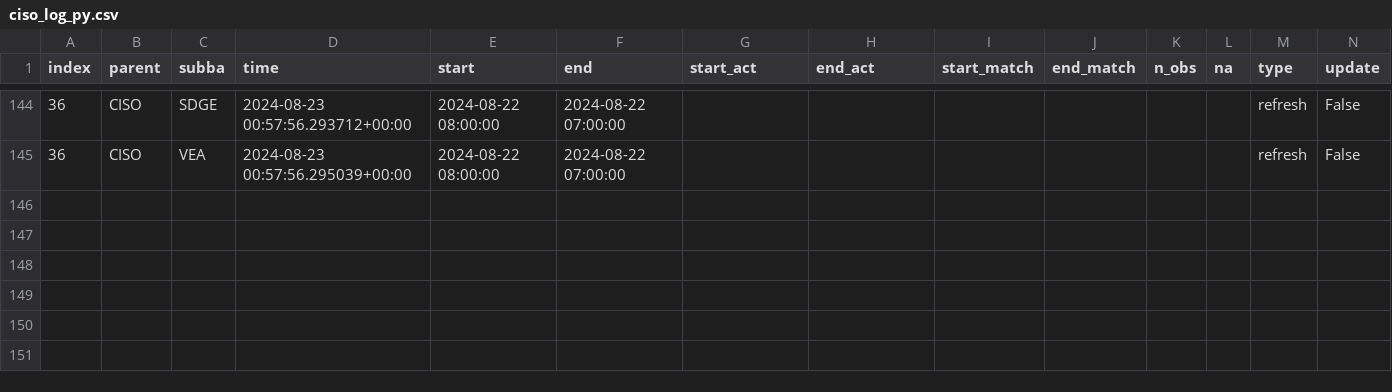
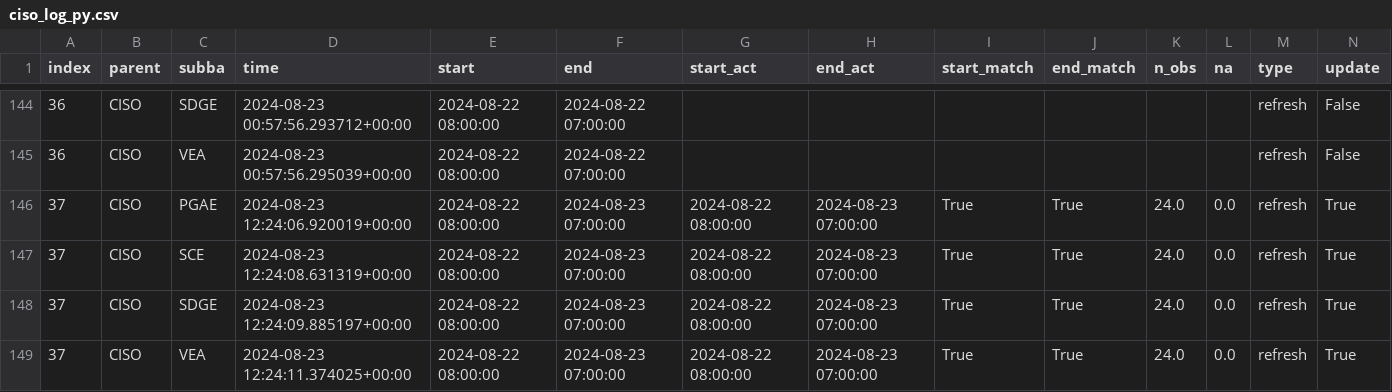
Before and after one commit to datttrian/data-pipeline-automation-with-github-actions, a CSV file: metadata/ciso_log_py.csv, drawn as a sheet; only a part is shown, gaps mark what is left out; rows hold the shown columns only; the diff names each change by its address in the sheet, - before the commit and + after, or states it on an @@ line.

Commit message:
Auto update of the data

```diff
--- a/metadata/ciso_log_py.csv
+++ b/metadata/ciso_log_py.csv
+row 146: 37 | CISO | PGAE | 2024-08-23 12:24:06.920019+00:00 | 2024-08-22 08:00:00 | 2024-08-23 07:00:00 | 2024-08-22 08:00:00 | 2024-08-23 07:00:00 | True | True | 24.0 | 0.0 | refresh | True
+row 147: 37 | CISO | SCE | 2024-08-23 12:24:08.631319+00:00 | 2024-08-22 08:00:00 | 2024-08-23 07:00:00 | 2024-08-22 08:00:00 | 2024-08-23 07:00:00 | True | True | 24.0 | 0.0 | refresh | True
+row 148: 37 | CISO | SDGE | 2024-08-23 12:24:09.885197+00:00 | 2024-08-22 08:00:00 | 2024-08-23 07:00:00 | 2024-08-22 08:00:00 | 2024-08-23 07:00:00 | True | True | 24.0 | 0.0 | refresh | True
+row 149: 37 | CISO | VEA | 2024-08-23 12:24:11.374025+00:00 | 2024-08-22 08:00:00 | 2024-08-23 07:00:00 | 2024-08-22 08:00:00 | 2024-08-23 07:00:00 | True | True | 24.0 | 0.0 | refresh | True
```
Also changed, not shown: 2 other files.
